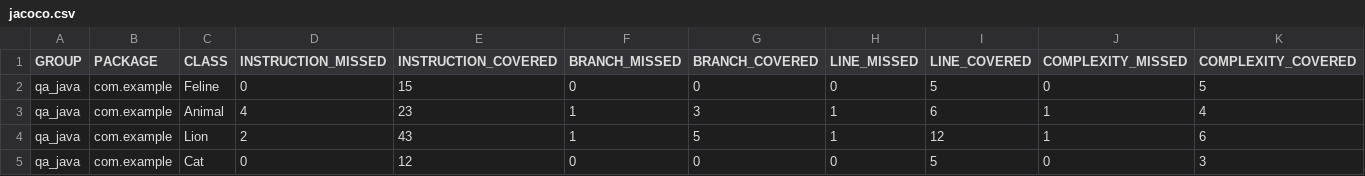
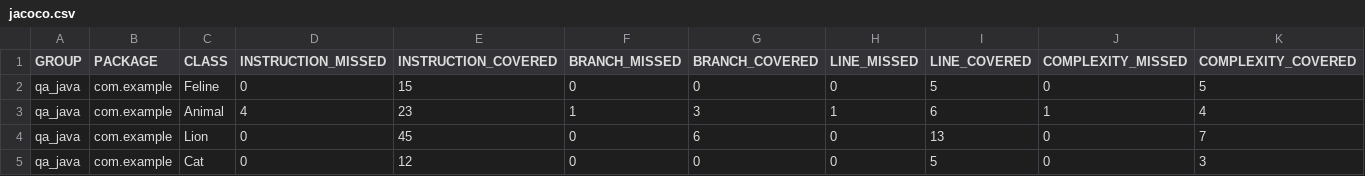
Before and after one commit to AlinkaQA/qa_java, a CSV file: target/site/jacoco/jacoco.csv, drawn as a sheet; only a part is shown; the diff names each change by its address in the sheet, - before the commit and + after, or states it on an @@ line.

```diff
--- a/target/site/jacoco/jacoco.csv
+++ b/target/site/jacoco/jacoco.csv
-D4 (INSTRUCTION_MISSED): 2
+D4 (INSTRUCTION_MISSED): 0
-E4 (INSTRUCTION_COVERED): 43
+E4 (INSTRUCTION_COVERED): 45
-F4 (BRANCH_MISSED): 1
+F4 (BRANCH_MISSED): 0
-G4 (BRANCH_COVERED): 5
+G4 (BRANCH_COVERED): 6
-H4 (LINE_MISSED): 1
+H4 (LINE_MISSED): 0
-I4 (LINE_COVERED): 12
+I4 (LINE_COVERED): 13
-J4 (COMPLEXITY_MISSED): 1
+J4 (COMPLEXITY_MISSED): 0
-K4 (COMPLEXITY_COVERED): 6
+K4 (COMPLEXITY_COVERED): 7
```
Also changed, not shown: 8 other files.
